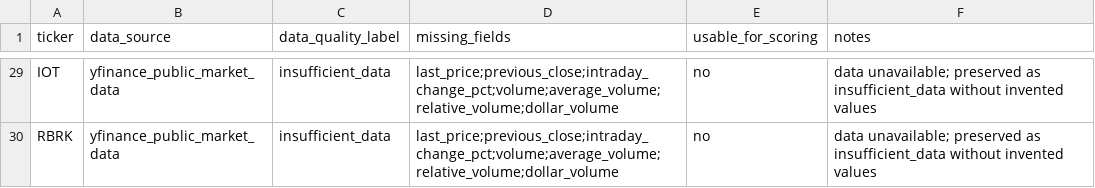
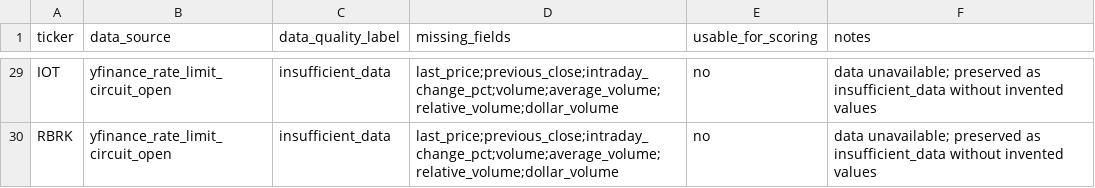
Before and after one commit to stevenchenjy/equity, a CSV file: 03_source_data/phase5r/phase5r_b2_market_data_quality_report.csv, drawn as a sheet; only a part is shown, gaps mark what is left out; the diff covers the shown part only; the diff names each change by its address in the sheet, - before the commit and + after, or states it on an @@ line.

```diff
--- a/03_source_data/phase5r/phase5r_b2_market_data_quality_report.csv
+++ b/03_source_data/phase5r/phase5r_b2_market_data_quality_report.csv
-B29:B30 (data_source): yfinance_public_market_data
+B29:B30 (data_source): yfinance_rate_limit_circuit_open
```
Also changed, not shown: 99 edited cells elsewhere in this file, 03_source_data/phase5r/phase5r_b2_candidates_with_market_data.csv, 03_source_data/phase5r/phase5r_b2_market_data_snapshot.csv, 35 other files.
